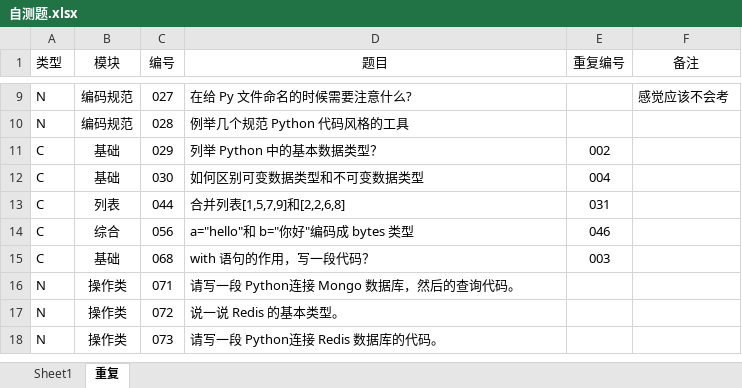
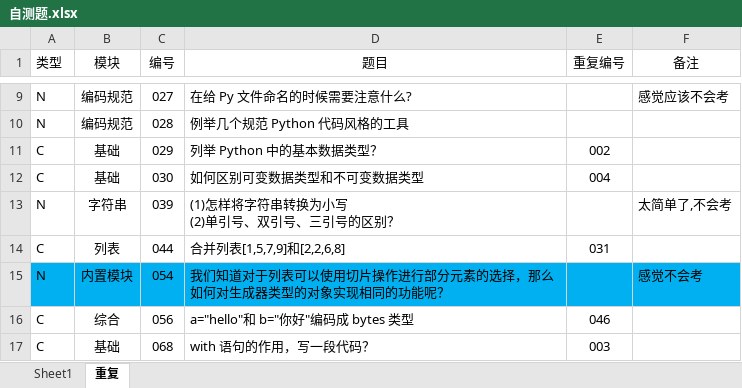
Before and after one commit to GregoryShen/00-Python, an Excel workbook: 017 面试题/自测题.xlsx, sheet 重复, drawn as a sheet; only a part is shown, gaps mark what is left out; the shorter side is filled out with more unchanged rows; values as stored, in another font and other column widths than the file's, no borders; ↵ is a line break in a cell; the diff names each change by its address in the sheet, - before the commit and + after, or states it on an @@ line.

```diff
--- a/017 面试题/自测题.xlsx (sheet 重复)
+++ b/017 面试题/自测题.xlsx (sheet 重复)
+row 13: N | 字符串 | 039 | (1)怎样将字符串转换为小写 ↵ (2)单引号、双引号、三引号的区别？ |  | 太简单了,不会考
+row 15: N | 内置模块 | 054 | 我们知道对于列表可以使用切片操作进行部分元素的选择，那么如何对生成器类型的对象实现相同的功能呢？ |  | 感觉不会考
```
Also changed, not shown: sheet Sheet1, 1 other file.
